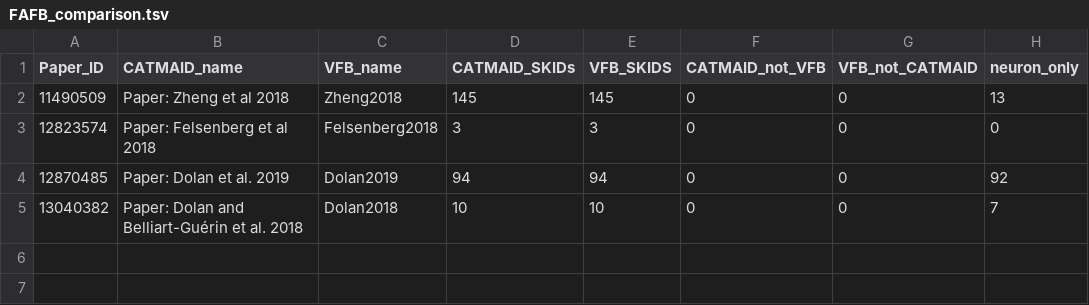
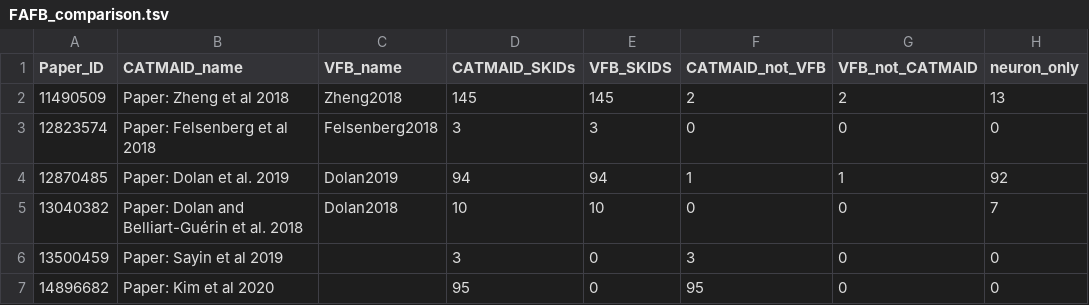
Before and after one commit to VirtualFlyBrain/VFB_reporting_results, a TSV file: FAFB_comparison.tsv, drawn as a sheet.

```diff
--- a/FAFB_comparison.tsv
+++ b/FAFB_comparison.tsv
@@ -1,5 +1,7 @@
 Paper_ID	CATMAID_name	VFB_name	CATMAID_SKIDs	VFB_SKIDS	CATMAID_not_VFB	VFB_not_CATMAID	neuron_only
-11490509	Paper: Zheng et al 2018	Zheng2018	145	145	0	0	13
+11490509	Paper: Zheng et al 2018	Zheng2018	145	145	2	2	13
 12823574	Paper: Felsenberg et al 2018	Felsenberg2018	3	3	0	0	0
-12870485	Paper: Dolan et al. 2019	Dolan2019	94	94	0	0	92
+12870485	Paper: Dolan et al. 2019	Dolan2019	94	94	1	1	92
 13040382	Paper: Dolan and Belliart-Guérin et al. 2018	Dolan2018	10	10	0	0	7
+13500459	Paper: Sayin et al 2019		3	0	3	0	0
+14896682	Paper: Kim et al 2020		95	0	95	0	0
```
Also changed, not shown: EM_CATMAID_FAFB_skids.tsv, FAFB_CAT_cellType_skids.tsv, 3 other files.
